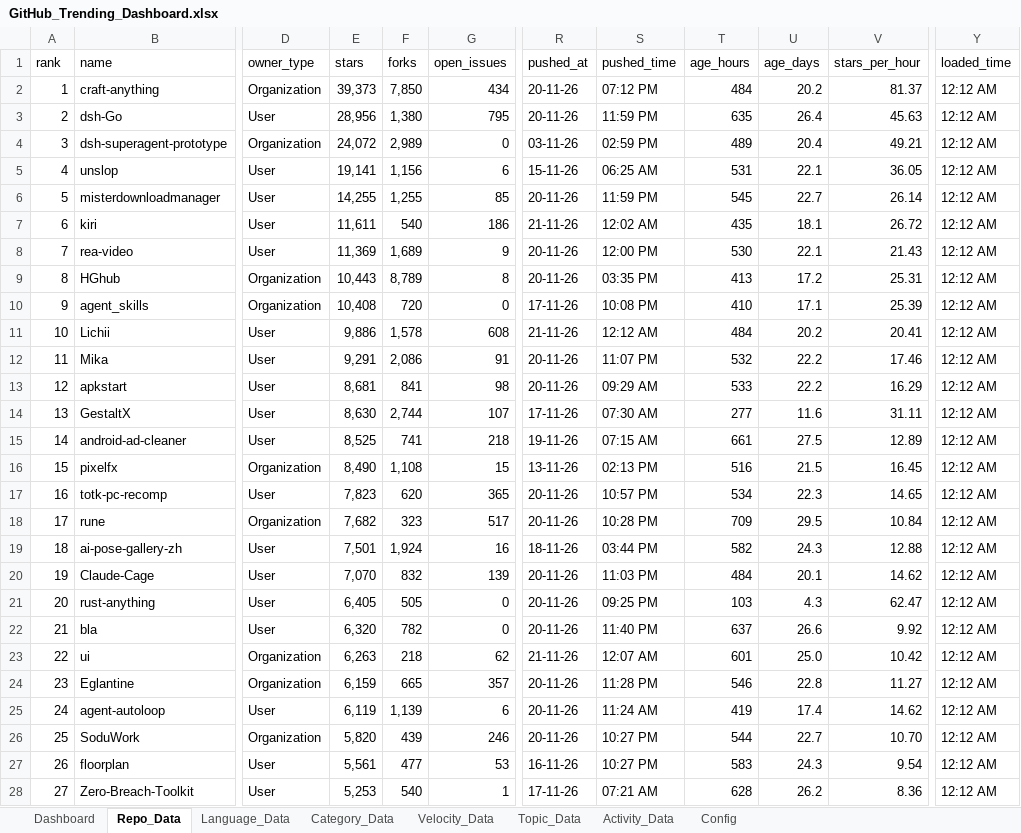
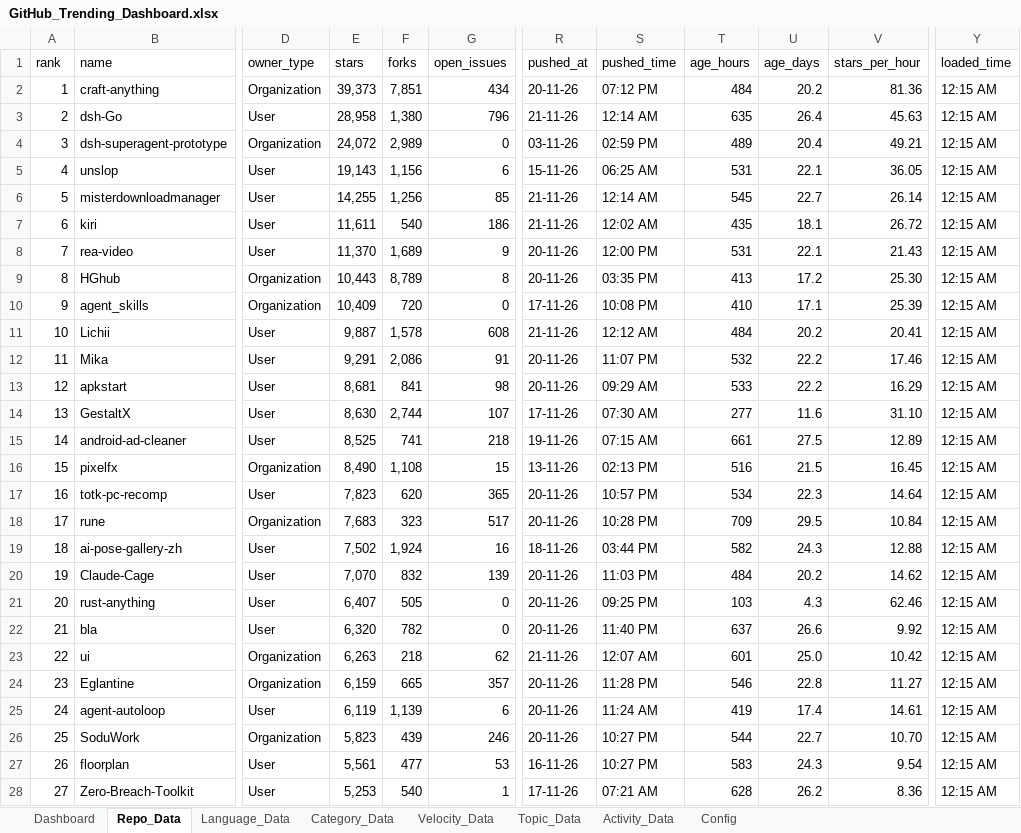
Before and after one commit to DishantBhere/GitHub-ETL-Engine, an Excel workbook: GitHub_Trending_Dashboard.xlsx, sheet Repo_Data, drawn as a sheet; only a part is shown, gaps mark what is left out; values as stored, in another font and other column widths than the file's, no borders; table styles not drawn; the diff covers the shown part only; the diff names each change by its address in the sheet, - before the commit and + after, or states it on an @@ line.

```diff
--- a/GitHub_Trending_Dashboard.xlsx (sheet Repo_Data)
+++ b/GitHub_Trending_Dashboard.xlsx (sheet Repo_Data)
-F2 (forks): 7,850
+F2 (forks): 7,851
-V2 (stars_per_hour): 81.37
+V2 (stars_per_hour): 81.36
-Y2:Y28 (loaded_time): 12:12 AM
+Y2:Y28 (loaded_time): 12:15 AM
-E3 (stars): 28,956
+E3 (stars): 28,958
-G3 (open_issues): 795
+G3 (open_issues): 796
-R3 (pushed_at): 20-11-26
+R3 (pushed_at): 21-11-26
-S3 (pushed_time): 11:59 PM
+S3 (pushed_time): 12:14 AM
-E5 (stars): 19,141
+E5 (stars): 19,143
-F6 (forks): 1,255
+F6 (forks): 1,256
-R6 (pushed_at): 20-11-26
+R6 (pushed_at): 21-11-26
-S6 (pushed_time): 11:59 PM
+S6 (pushed_time): 12:14 AM
-E8 (stars): 11,369
+E8 (stars): 11,370
-T8 (age_hours): 530
+T8 (age_hours): 531
-V9 (stars_per_hour): 25.31
+V9 (stars_per_hour): 25.30
-E10 (stars): 10,408
+E10 (stars): 10,409
-E11 (stars): 9,886
+E11 (stars): 9,887
-V14 (stars_per_hour): 31.11
+V14 (stars_per_hour): 31.10
-V17 (stars_per_hour): 14.65
+V17 (stars_per_hour): 14.64
-E18 (stars): 7,682
+E18 (stars): 7,683
-E19 (stars): 7,501
+E19 (stars): 7,502
-U20 (age_days): 20.1
+U20 (age_days): 20.2
-E21 (stars): 6,405
+E21 (stars): 6,407
-V21 (stars_per_hour): 62.47
+V21 (stars_per_hour): 62.46
-V25 (stars_per_hour): 14.62
+V25 (stars_per_hour): 14.61
-E26 (stars): 5,820
+E26 (stars): 5,823
```
Also changed, not shown: 95 edited cells elsewhere in this sheet, sheet Language_Data, sheet Topic_Data, sheet Velocity_Data, sheet Activity_Data, sheet Config, 6 other files.
